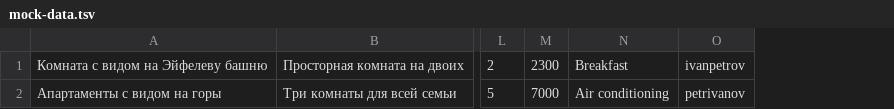
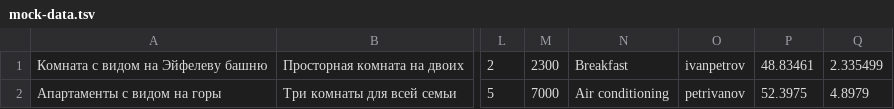
Before and after one commit to htmlacademy-nodejs-api/2389945-six-cities-8, a TSV file: mocks/mock-data.tsv, drawn as a sheet; only a part is shown, gaps mark what is left out; the diff names each change by its address in the sheet, - before the commit and + after, or states it on an @@ line.

```diff
--- a/mocks/mock-data.tsv
+++ b/mocks/mock-data.tsv
+column P, rows 1-2: 48.83461 | 52.3975
+column Q, rows 1-2: 2.335499 | 4.8979
```
Also changed, not shown: 6 other files.
